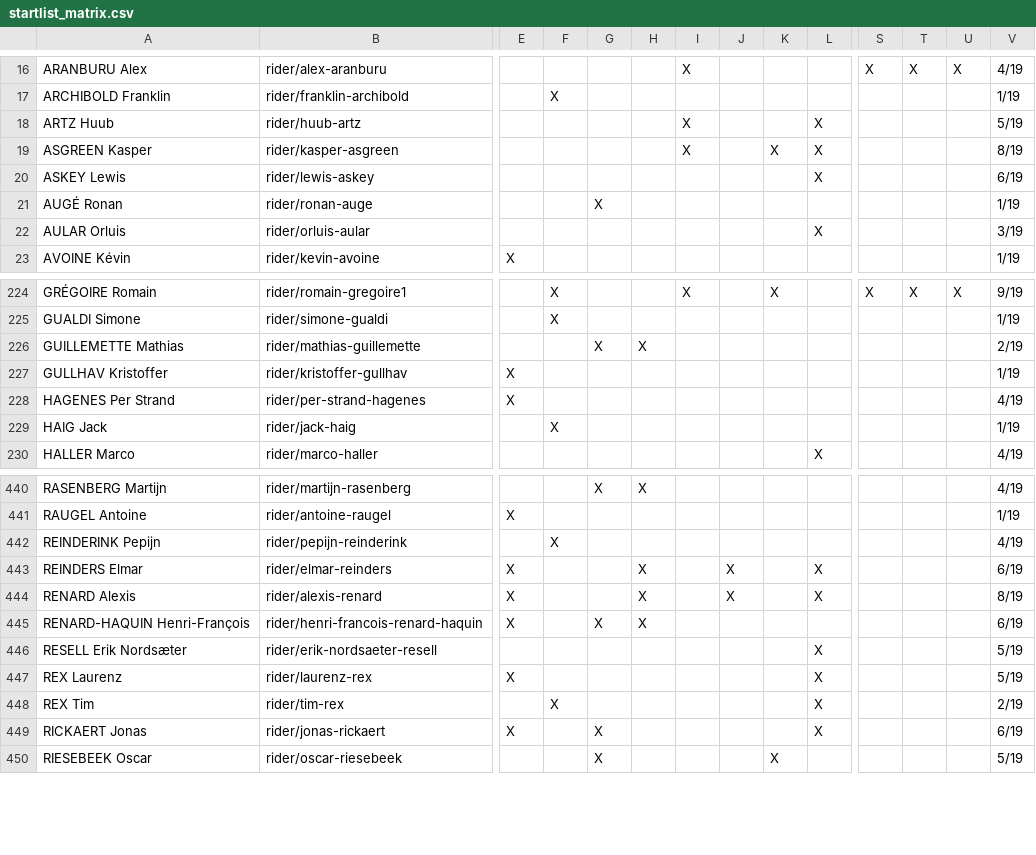
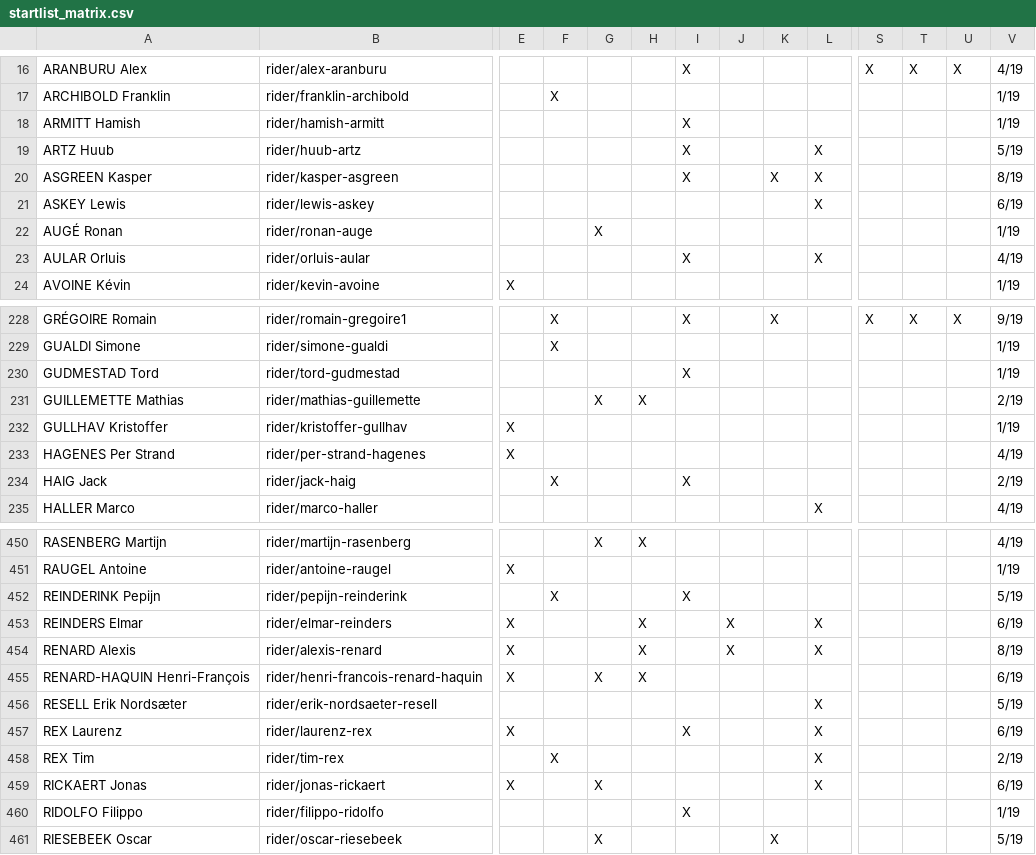
Before and after one commit to nigellindemann-dev/wm26, a CSV file: output/startlist_matrix.csv, drawn as a sheet; only a part is shown, gaps mark what is left out; addresses are those after the commit; rows hold the shown columns only; the diff covers the shown part only; the diff names each change by its address in the sheet, - before the commit and + after, or states it on an @@ line.

```diff
--- a/output/startlist_matrix.csv
+++ b/output/startlist_matrix.csv
+row 18: ARMITT Hamish | rider/hamish-armitt |  |  |  |  | X |  |  |  |  |  |  | 1/19
-I23: (empty)
+I23: X
-V23: 3/19
+V23: 4/19
+row 230: GUDMESTAD Tord | rider/tord-gudmestad |  |  |  |  | X |  |  |  |  |  |  | 1/19
-I234: (empty)
+I234: X
-V234: 1/19
+V234: 2/19
-I452: (empty)
+I452: X
-V452: 4/19
+V452: 5/19
-I457: (empty)
+I457: X
-V457: 5/19
+V457: 6/19
+row 460: RIDOLFO Filippo | rider/filippo-ridolfo |  |  |  |  | X |  |  |  |  |  |  | 1/19
```
Also changed, not shown: 13 added rows, 1 removed row and 38 edited cells elsewhere in this file, output/startlist_changes.csv, 2 other files.
